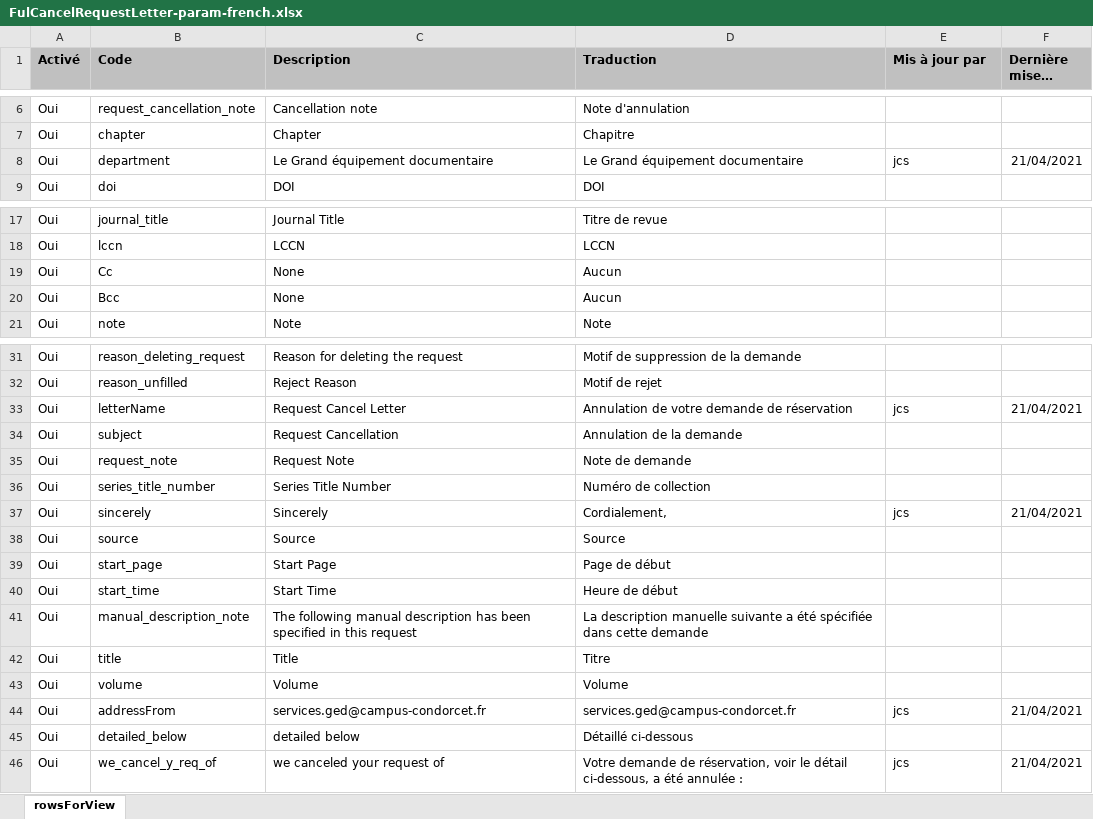
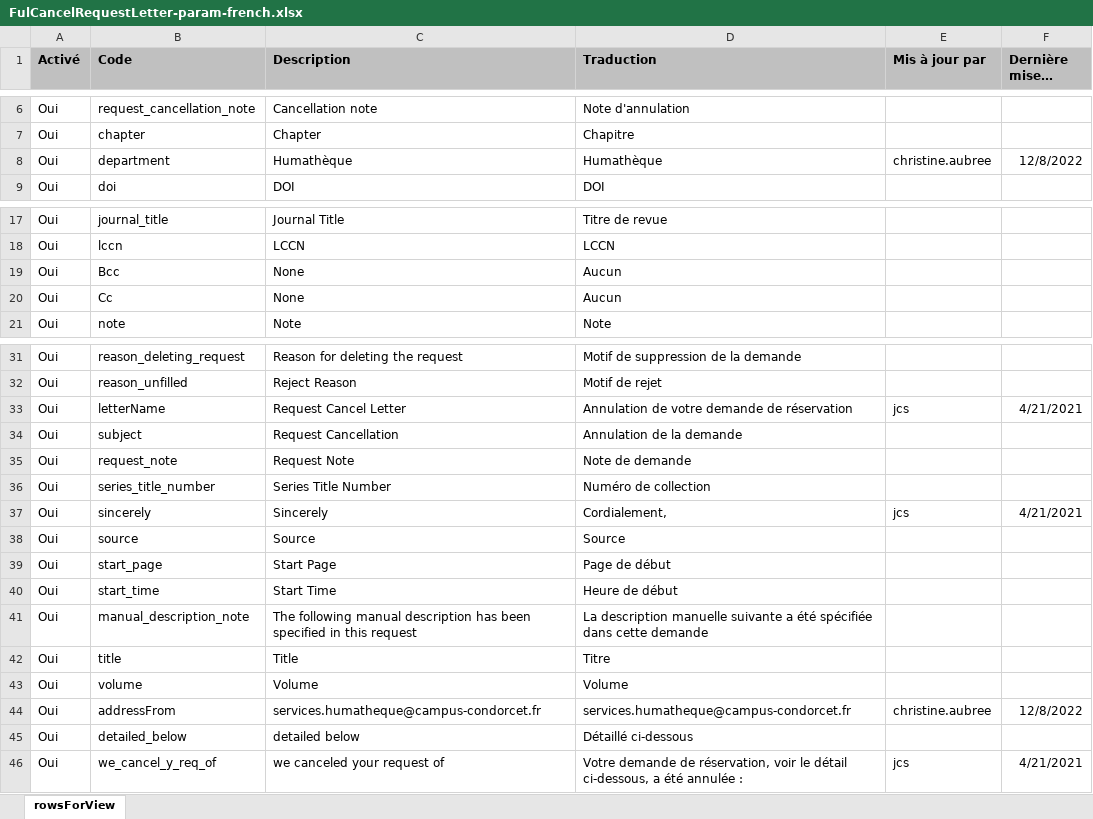
Before and after one commit to epcc-ged/LettersAlmaGED, an Excel workbook: FulCancelRequestLetter/FulCancelRequestLetter-param-french.xlsx, sheet rowsForView, drawn as a sheet; only a part is shown, gaps mark what is left out; long unchanged cells end in …; values as stored, in another font and other column widths than the file's, no borders; charts and pictures not drawn; the diff names each change by its address in the sheet, - before the commit and + after, or states it on an @@ line.

Commit message:
2022-12-08 JCS : renommage GED en Humathèque

```diff
--- a/FulCancelRequestLetter/FulCancelRequestLetter-param-french.xlsx (sheet rowsForView)
+++ b/FulCancelRequestLetter/FulCancelRequestLetter-param-french.xlsx (sheet rowsForView)
-C8 (Description): Le Grand équipement documentaire
+C8 (Description): Humathèque
-D8 (Traduction): Le Grand équipement documentaire
+D8 (Traduction): Humathèque
-E8 (Mis à jour par): jcs
+E8 (Mis à jour par): christine.aubree
-F8 (Dernière mise à jour): 21/04/2021
+F8 (Dernière mise à jour): 12/8/2022
@@ row 20 moved to row 19: Oui @@
-F33 (Dernière mise à jour): 21/04/2021
+F33 (Dernière mise à jour): 4/21/2021
-F37 (Dernière mise à jour): 21/04/2021
+F37 (Dernière mise à jour): 4/21/2021
-C44 (Description): services.ged@campus-condorcet.fr
+C44 (Description): services.humatheque@campus-condorcet.fr
-D44 (Traduction): services.ged@campus-condorcet.fr
+D44 (Traduction): services.humatheque@campus-condorcet.fr
-E44 (Mis à jour par): jcs
+E44 (Mis à jour par): christine.aubree
-F44 (Dernière mise à jour): 21/04/2021
+F44 (Dernière mise à jour): 12/8/2022
-F46 (Dernière mise à jour): 21/04/2021
+F46 (Dernière mise à jour): 4/21/2021
```
Also changed, not shown: charts or pictures.
